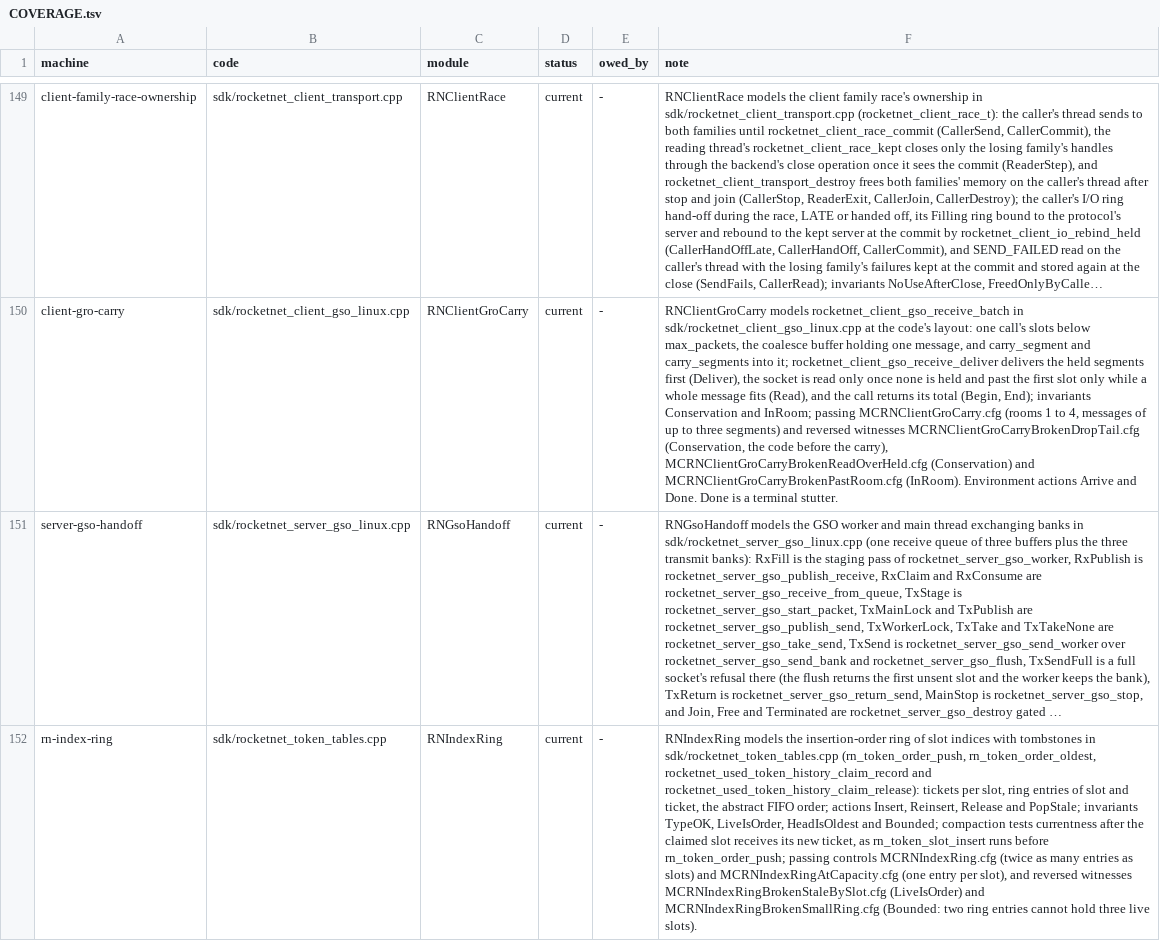
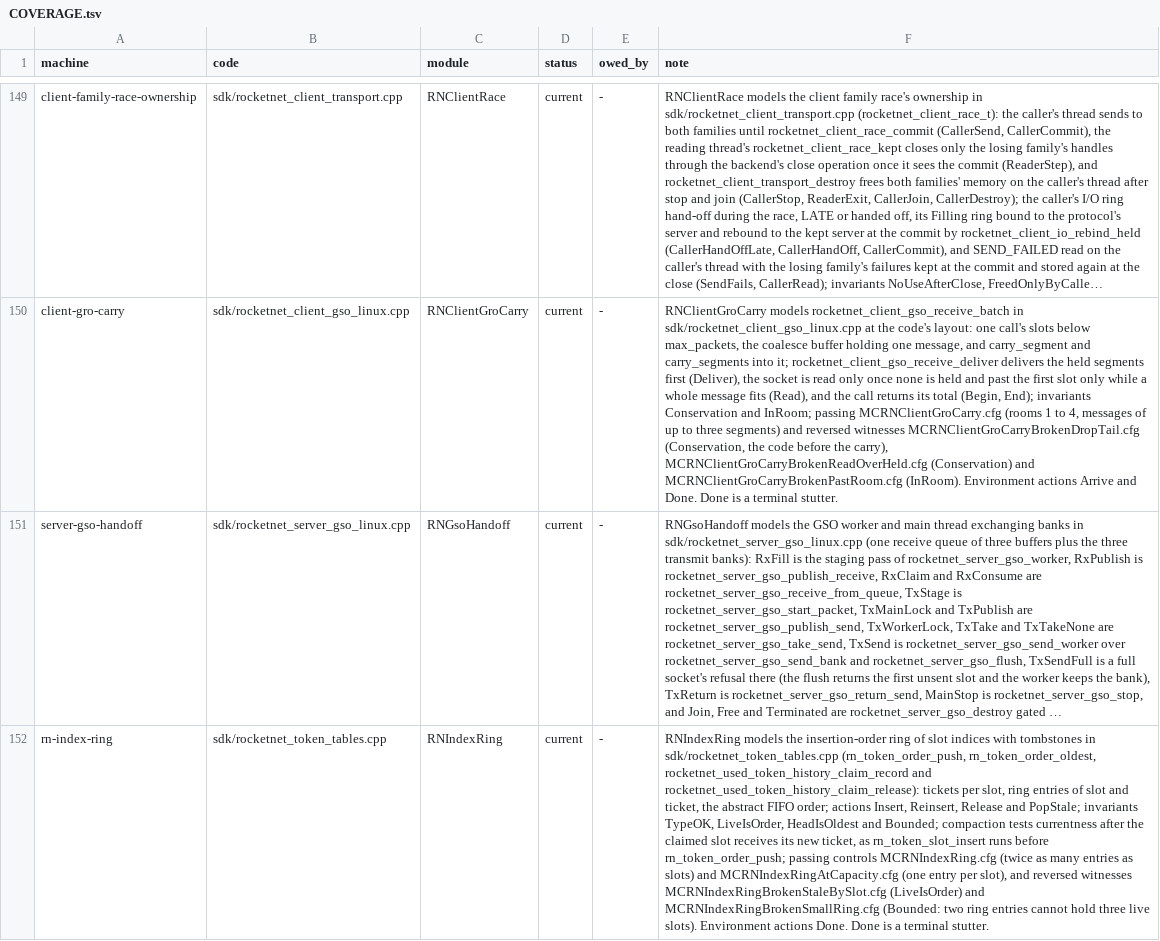
Before and after one commit to mas-bandwidth/rocketnet, a TSV file: proofs/tla/COVERAGE.tsv, drawn as a sheet; only a part is shown, gaps mark what is left out; long unchanged cells end in …; the diff covers the shown part only; the diff names each change by its address in the sheet, - before the commit and + after, or states it on an @@ line.

```diff
--- a/proofs/tla/COVERAGE.tsv
+++ b/proofs/tla/COVERAGE.tsv
-F152 (note): …live slots).
+F152 (note): …live slots). Environment actions Done. Done is a terminal stutter.
```
Also changed, not shown: 25 edited cells elsewhere in this file.
